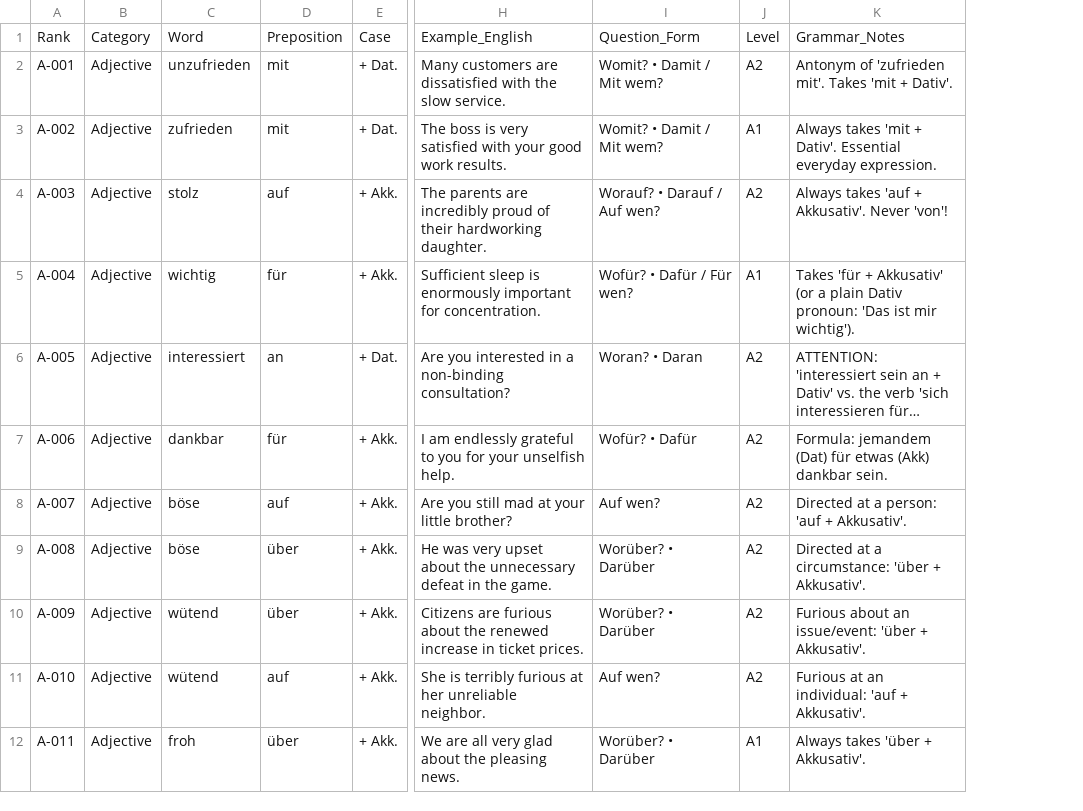
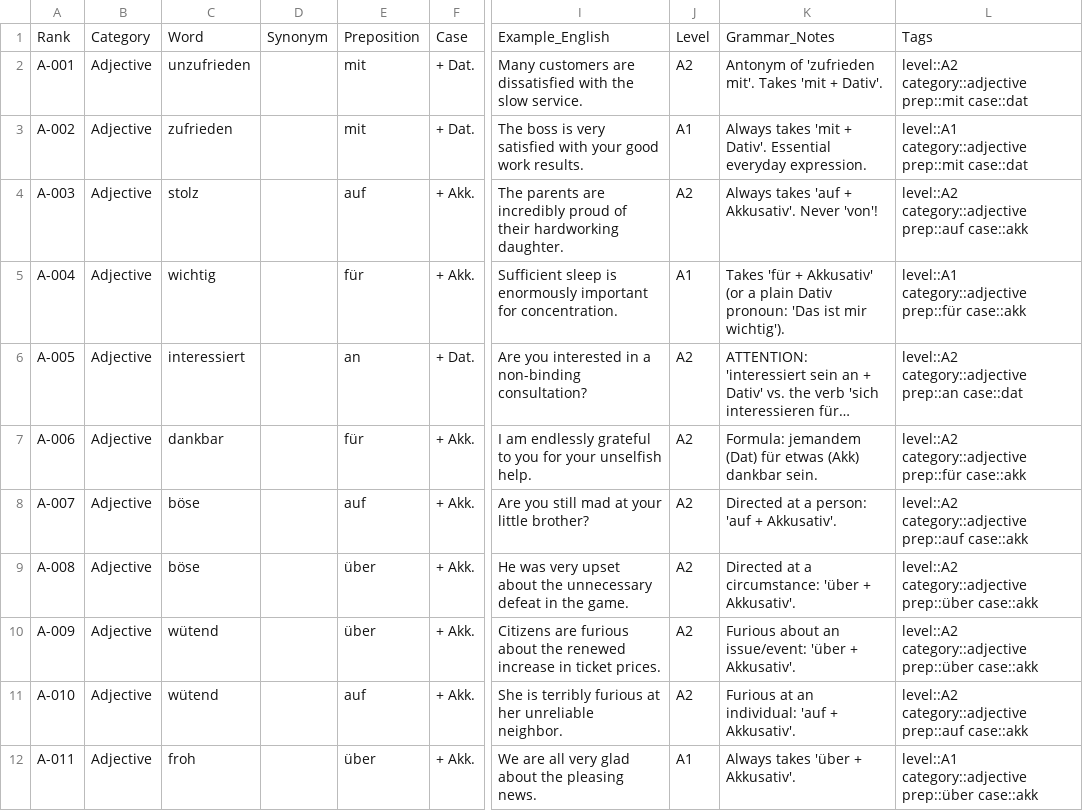
Before and after one commit to yuhouzhou/german-prepositions-anki, a CSV file: german_adjectives_with_prepositions.csv, drawn as a sheet; only a part is shown, gaps mark what is left out; long unchanged cells end in …; removed rows and columns are numbered as before the commit, all else as after; the diff names each change by its address in the sheet, - before the commit and + after, or states it on an @@ line.

Commit message:
Add Nouns with Prepositions, Noun-Verb Idioms, 4-subdeck hierarchy and tags

```diff
--- a/german_adjectives_with_prepositions.csv
+++ b/german_adjectives_with_prepositions.csv
+column D, row 1: Synonym
-column I, rows 1-12: Question_Form | Womit? • Damit / Mit wem? | Womit? • Damit / Mit wem? | Worauf? • Darauf / Auf wen? | Wofür? • Dafür / Für wen? | Woran? • Daran | Wofür? • Dafür | Auf wen? | Worüber? • Darüber | Worüber? • Darüber | Auf wen? | Worüber? • Darüber
+column L, rows 1-12: Tags | level::A2 category::adjective prep::mit case::dat | level::A1 category::adjective prep::mit case::dat | level::A2 category::adjective prep::auf case::akk | level::A1 category::adjective prep::für case::akk | level::A2 category::adjective prep::an case::dat | level::A2 category::adjective prep::für case::akk | level::A2 category::adjective prep::auf case::akk | level::A2 category::adjective prep::über case::akk | level::A2 category::adjective prep::über case::akk | level::A2 category::adjective prep::auf case::akk | level::A1 category::adjective prep::über case::akk
```
Also changed, not shown: 18 other files.
